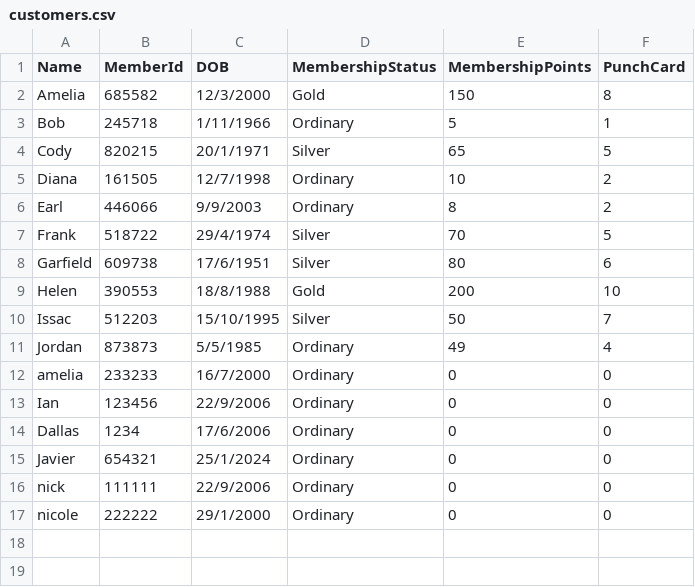
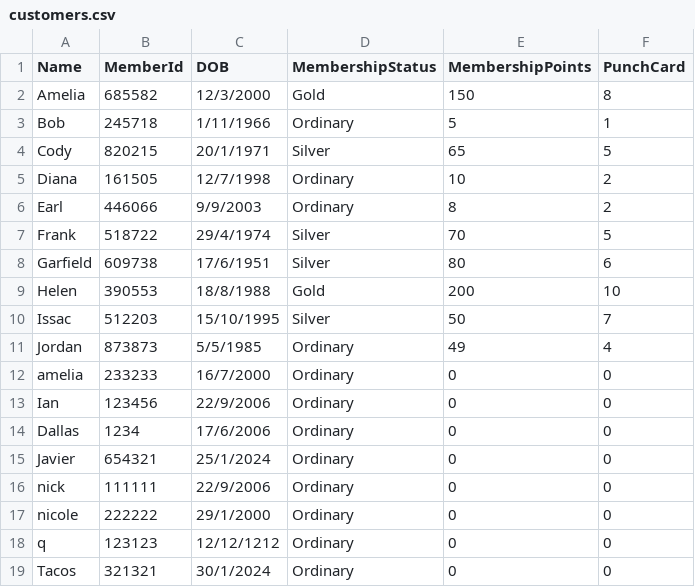
Before and after one commit to dallaschan1/PRG-ASSG2, a CSV file: S10258596G_PRG2Assignment/bin/Debug/net6.0/customers.csv, drawn as a sheet.

```diff
--- a/S10258596G_PRG2Assignment/bin/Debug/net6.0/customers.csv
+++ b/S10258596G_PRG2Assignment/bin/Debug/net6.0/customers.csv
@@ -17 +17,3 @@ nick,111111,22/9/2006,Ordinary,0,0
 nicole,222222,29/1/2000,Ordinary,0,0
+q,123123,12/12/1212,Ordinary,0,0
+Tacos,321321,30/1/2024,Ordinary,0,0
```
Also changed, not shown: 20 other files.
